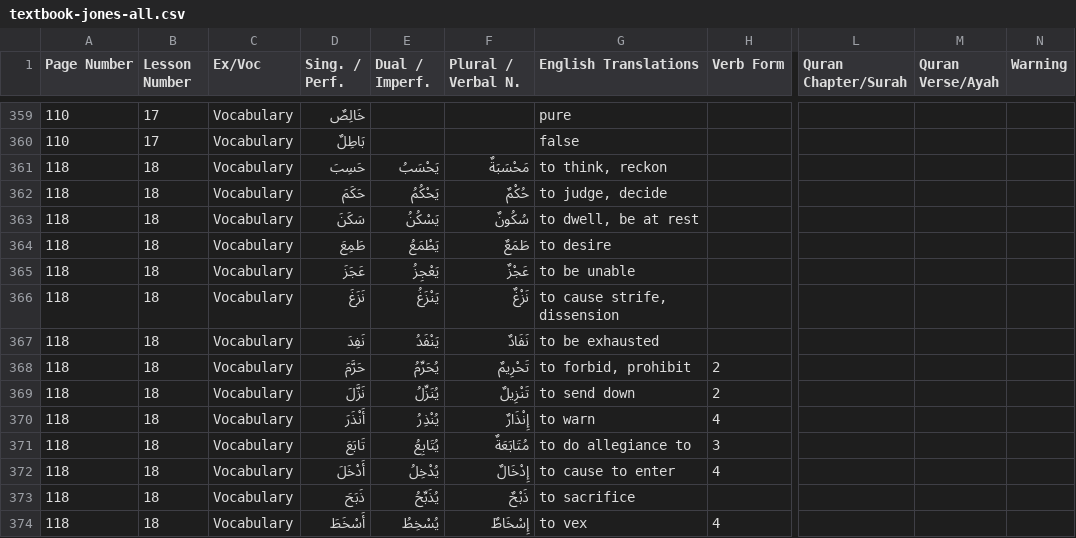
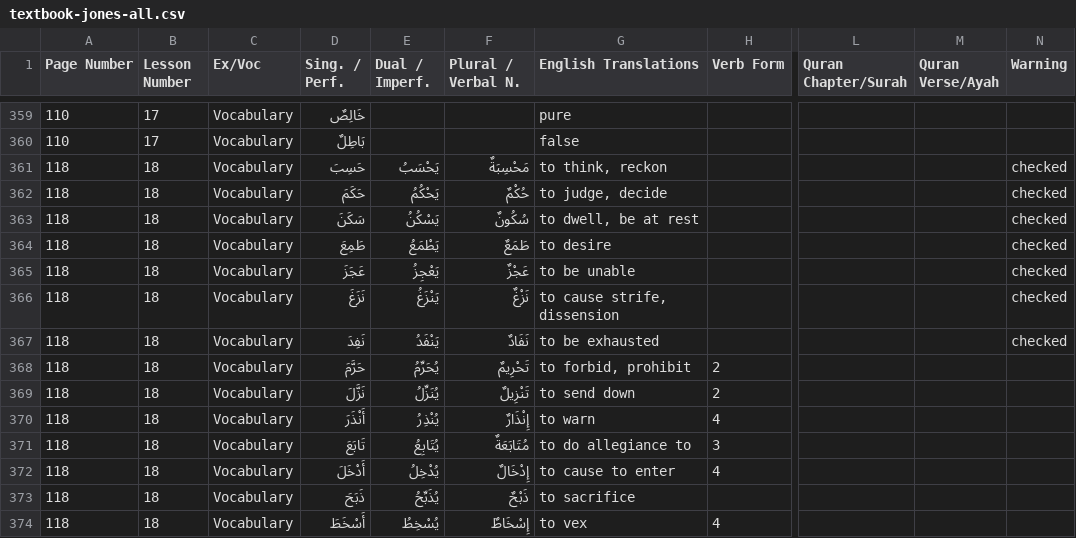
Before and after one commit to julowe/arabic-apis, a CSV file: textbook-jones-all.csv, drawn as a sheet; only a part is shown, gaps mark what is left out; the diff names each change by its address in the sheet, - before the commit and + after, or states it on an @@ line.

Commit message:
one correction, marking a few as 'checked'

```diff
--- a/textbook-jones-all.csv
+++ b/textbook-jones-all.csv
-F361 (Plural / Verbal N.): مَحْسَبَةٌ
+F361 (Plural / Verbal N.): مَحْسِبَةٌ
-N361:N367 (Warning): (empty)
+N361:N367 (Warning): checked
```
